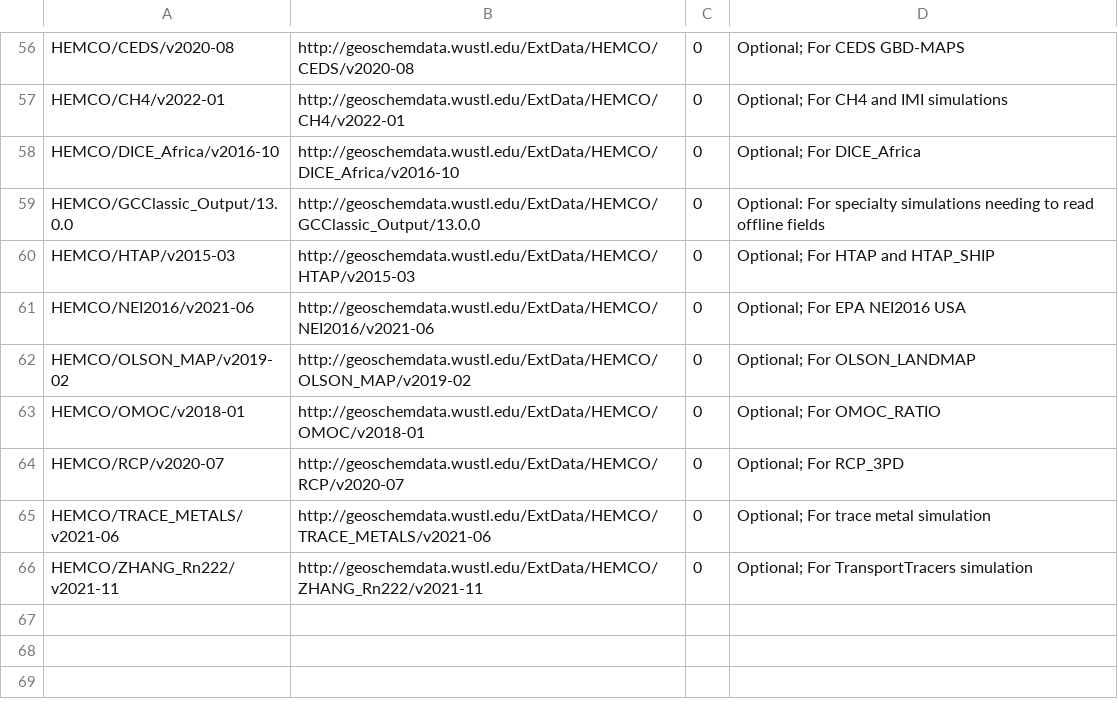
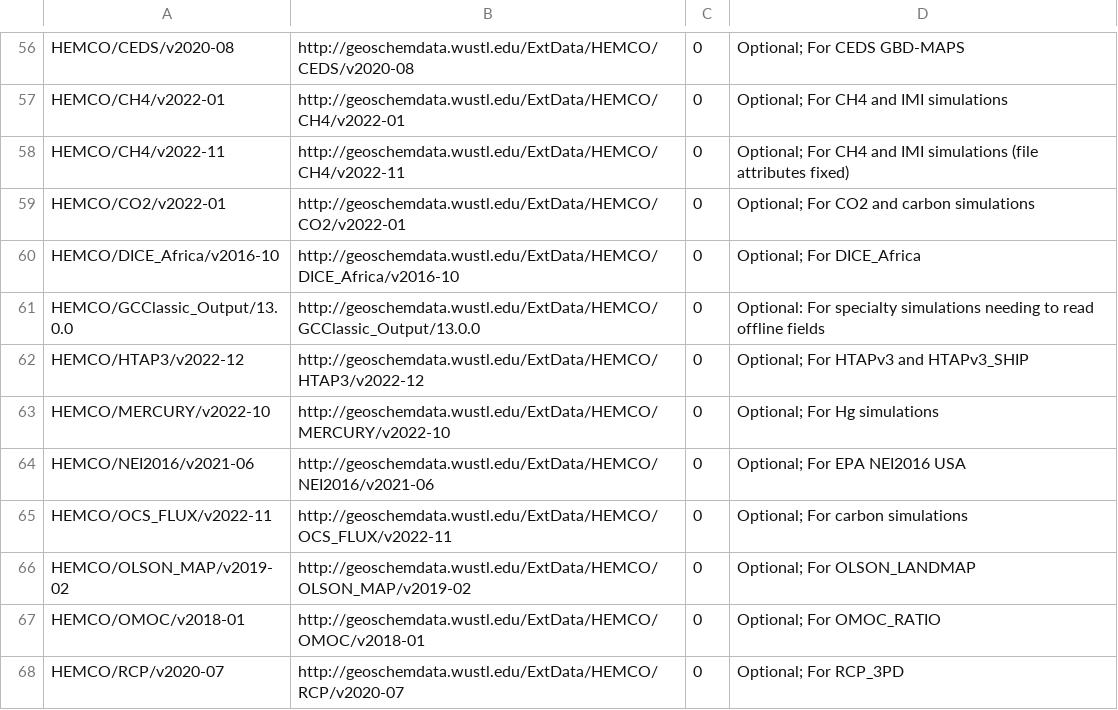
Before and after one commit to geoschem/input-data-catalogs, a CSV file: EmissionsInputs.csv, drawn as a sheet; only a part is shown, gaps mark what is left out; the shorter side is filled out with more unchanged rows.

Commit message:
EmissionInputs.csv updates for GEOS-Chem 14.1.0
We have now added the new data directories for 14.1.0 to EmissionsInputs.csv
Please see: http://wiki.geos-chem.org/GEOS-Chem_14.1.0#New_data_directories

Signed-off-by: Bob Yantosca <yantosca@seas.harvard.edu>

```diff
--- a/EmissionsInputs.csv
+++ b/EmissionsInputs.csv
@@ -57,6 +57,10 @@ HEMCO/CEDS/v2020-08,http://geoschemdata.wustl.edu/ExtData/HEMCO/CEDS/v2020-08,0,
 HEMCO/CH4/v2022-01,http://geoschemdata.wustl.edu/ExtData/HEMCO/CH4/v2022-01,0,Optional; For CH4 and IMI simulations
+HEMCO/CH4/v2022-11,http://geoschemdata.wustl.edu/ExtData/HEMCO/CH4/v2022-11,0,Optional; For CH4 and IMI simulations (file attributes fixed)
+HEMCO/CO2/v2022-01,http://geoschemdata.wustl.edu/ExtData/HEMCO/CO2/v2022-01,0,Optional; For CO2 and carbon simulations
 HEMCO/DICE_Africa/v2016-10,http://geoschemdata.wustl.edu/ExtData/HEMCO/DICE_Africa/v2016-10,0,Optional; For DICE_Africa
 HEMCO/GCClassic_Output/13.0.0,http://geoschemdata.wustl.edu/ExtData/HEMCO/GCClassic_Output/13.0.0,0,Optional: For specialty simulations needing to read offline fields
-HEMCO/HTAP/v2015-03,http://geoschemdata.wustl.edu/ExtData/HEMCO/HTAP/v2015-03,0,Optional; For HTAP and HTAP_SHIP
+HEMCO/HTAP3/v2022-12,http://geoschemdata.wustl.edu/ExtData/HEMCO/HTAP3/v2022-12,0,Optional; For HTAPv3 and HTAPv3_SHIP
+HEMCO/MERCURY/v2022-10,http://geoschemdata.wustl.edu/ExtData/HEMCO/MERCURY/v2022-10,0,Optional; For Hg simulations
 HEMCO/NEI2016/v2021-06,http://geoschemdata.wustl.edu/ExtData/HEMCO/NEI2016/v2021-06,0,Optional; For EPA NEI2016 USA
+HEMCO/OCS_FLUX/v2022-11,http://geoschemdata.wustl.edu/ExtData/HEMCO/OCS_FLUX/v2022-11,0,Optional; For carbon simulations
 HEMCO/OLSON_MAP/v2019-02,http://geoschemdata.wustl.edu/ExtData/HEMCO/OLSON_MAP/v2019-02,0,Optional; For OLSON_LANDMAP
```
